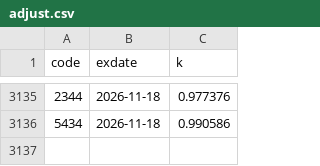
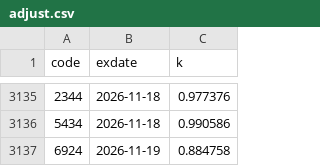
Before and after one commit to jrnobleyou-lgtm/tw-stock-pattern, a CSV file: data/adjust.csv, drawn as a sheet; only a part is shown, gaps mark what is left out.

```diff
--- a/data/adjust.csv
+++ b/data/adjust.csv
@@ -3136 +3136,2 @@ code,exdate,k
 5434,2026-11-18,0.990586
+6924,2026-11-19,0.884758
```
Also changed, not shown: 2 other files.
